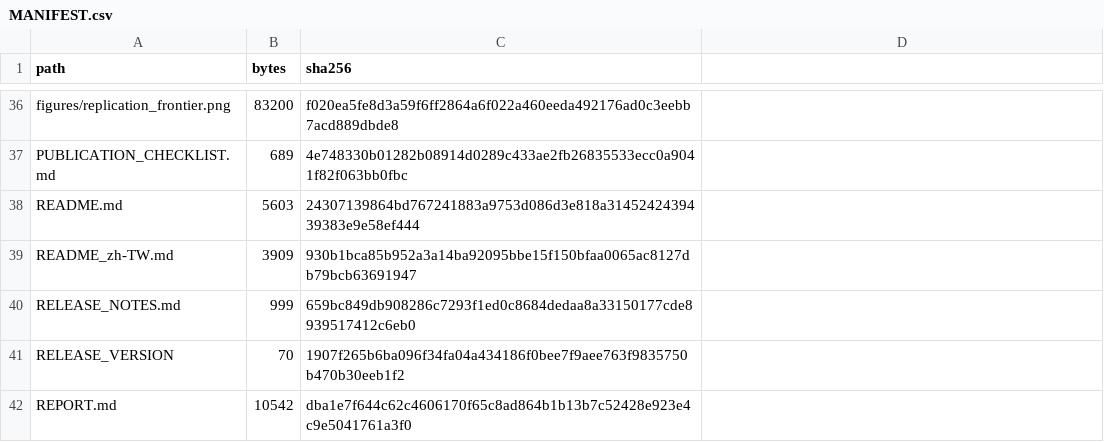
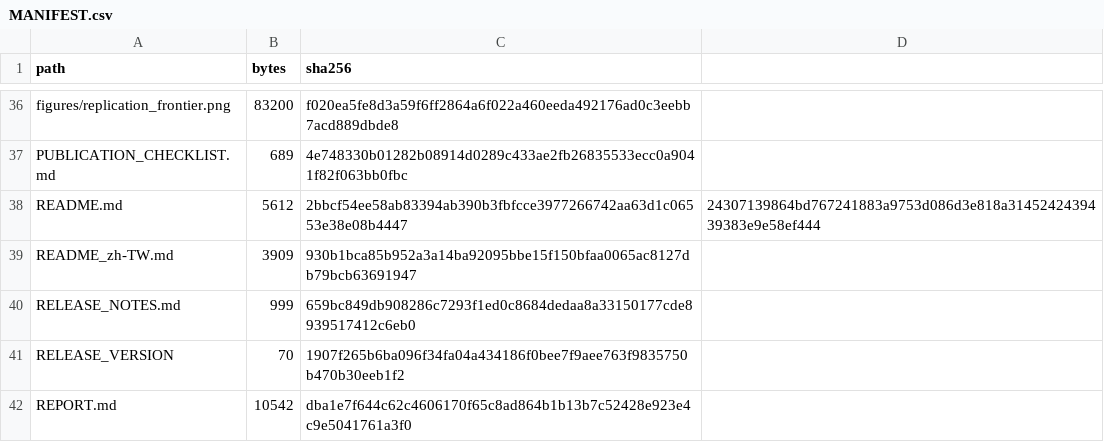
Before and after one commit to Ting-YiLin/mrsp-predictability, a CSV file: audit/MANIFEST.csv, drawn as a sheet; only a part is shown, gaps mark what is left out.

```diff
--- a/audit/MANIFEST.csv
+++ b/audit/MANIFEST.csv
@@ -37,3 +37,3 @@ figures/replication_frontier.png,83200,f020ea5fe8d3a59f6ff2864a6f022a460eeda4921
 PUBLICATION_CHECKLIST.md,689,4e748330b01282b08914d0289c433ae2fb26835533ecc0a9041f82f063bb0fbc
-README.md,5603,24307139864bd767241883a9753d086d3e818a3145242439439383e9e58ef444
+README.md,5612,2bbcf54ee58ab83394ab390b3fbfcce3977266742aa63d1c06553e38e08b4447,24307139864bd767241883a9753d086d3e818a3145242439439383e9e58ef444
 README_zh-TW.md,3909,930b1bca85b952a3a14ba92095bbe15f150bfaa0065ac8127db79bcb63691947
```
Also changed, not shown: 3 other files.
